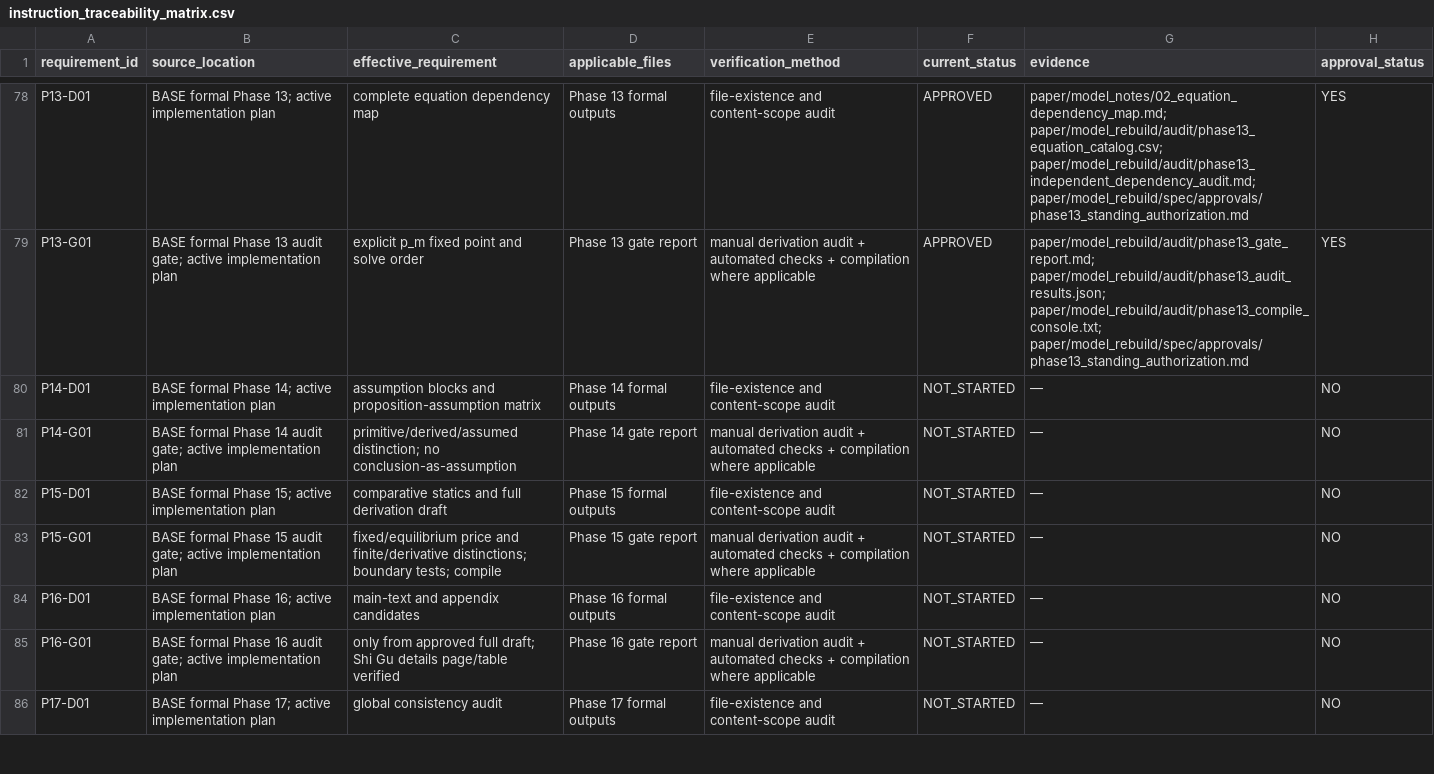
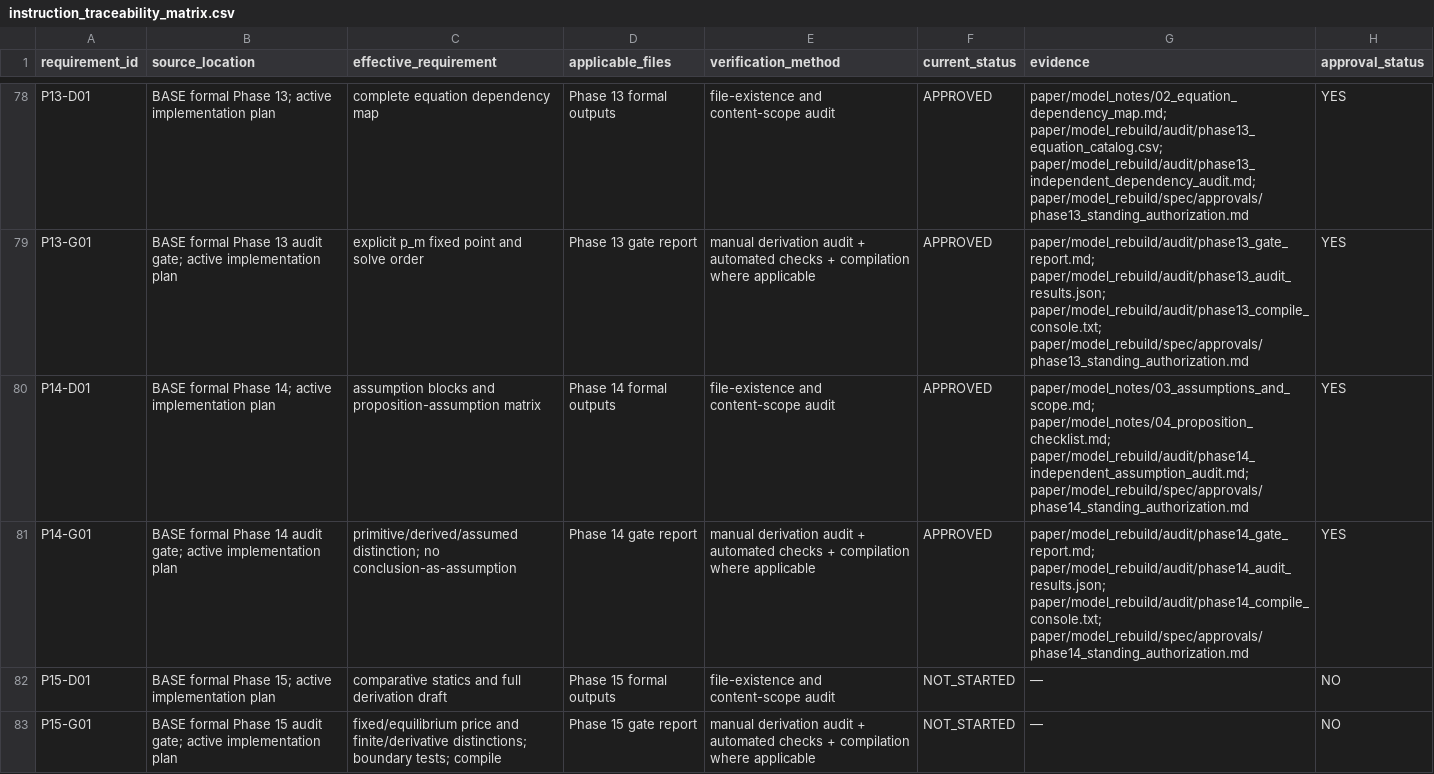
Before and after one commit to wenxiaohaohaohao/NSE_IO_pha, a CSV file: paper/model_rebuild/spec/instruction_traceability_matrix.csv, drawn as a sheet; only a part is shown, gaps mark what is left out; the shorter side is filled out with more unchanged rows.

Commit message:
model rebuild phase 14: discipline assumptions

```diff
--- a/paper/model_rebuild/spec/instruction_traceability_matrix.csv
+++ b/paper/model_rebuild/spec/instruction_traceability_matrix.csv
@@ -79,4 +79,4 @@ P13-D01,BASE formal Phase 13; active implementation plan,complete equation depen
 P13-G01,BASE formal Phase 13 audit gate; active implementation plan,explicit p_m fixed point and solve order,Phase 13 gate report,manual derivation audit + automated checks + compilation where applicable,APPROVED,"paper/model_rebuild/audit/phase13_gate_report.md; paper/model_rebuild/audit/phase13_audit_results.json; paper/model_rebuild/audit/phase13_compile_console.txt; paper/model_rebuild/spec/approvals/phase13_standing_authorization.md",YES
-P14-D01,BASE formal Phase 14; active implementation plan,assumption blocks and proposition-assumption matrix,Phase 14 formal outputs,file-existence and content-scope audit,NOT_STARTED,—,NO
-P14-G01,BASE formal Phase 14 audit gate; active implementation plan,primitive/derived/assumed distinction; no conclusion-as-assumption,Phase 14 gate report,manual derivation audit + automated checks + compilation where applicable,NOT_STARTED,—,NO
+P14-D01,BASE formal Phase 14; active implementation plan,assumption blocks and proposition-assumption matrix,Phase 14 formal outputs,file-existence and content-scope audit,APPROVED,"paper/model_notes/03_assumptions_and_scope.md; paper/model_notes/04_proposition_checklist.md; paper/model_rebuild/audit/phase14_independent_assumption_audit.md; paper/model_rebuild/spec/approvals/phase14_standing_authorization.md",YES
+P14-G01,BASE formal Phase 14 audit gate; active implementation plan,primitive/derived/assumed distinction; no conclusion-as-assumption,Phase 14 gate report,manual derivation audit + automated checks + compilation where applicable,APPROVED,"paper/model_rebuild/audit/phase14_gate_report.md; paper/model_rebuild/audit/phase14_audit_results.json; paper/model_rebuild/audit/phase14_compile_console.txt; paper/model_rebuild/spec/approvals/phase14_standing_authorization.md",YES
 P15-D01,BASE formal Phase 15; active implementation plan,comparative statics and full derivation draft,Phase 15 formal outputs,file-existence and content-scope audit,NOT_STARTED,—,NO
```
Also changed, not shown: 15 other files.
